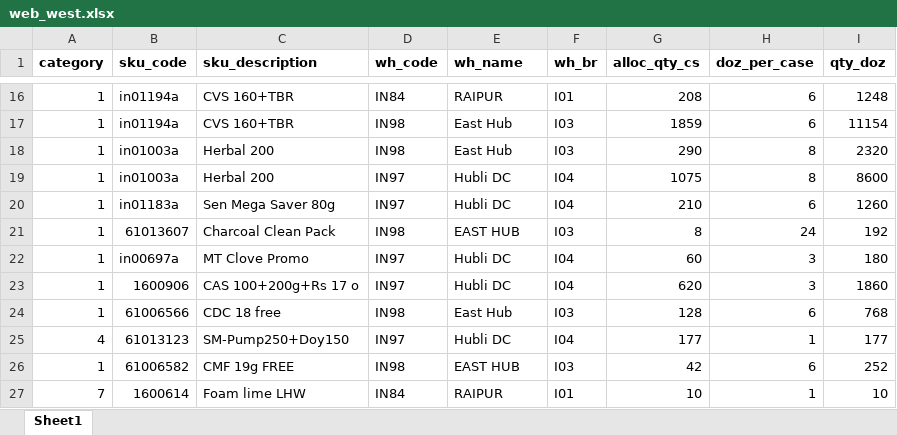
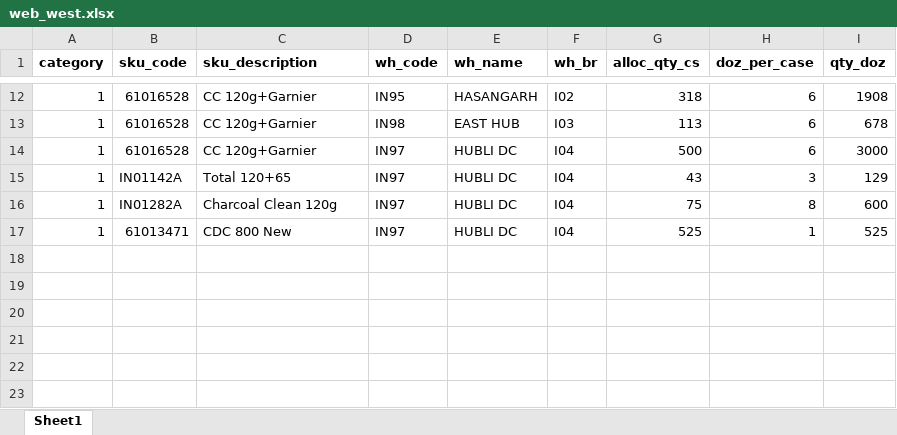
Before and after one commit to bhagyashreephadnis/Stock-Report-Creation, an Excel workbook: report/input/web_west.xlsx, sheet Sheet1, drawn as a sheet; only a part is shown, gaps mark what is left out; the shorter side is filled out with more unchanged rows; values as stored, in another font and other column widths than the file's, no borders; removed rows and columns are numbered as before the commit, all else as after; the diff covers the shown part only; the diff names each change by its address in the sheet, - before the commit and + after, or states it on an @@ line.

```diff
--- a/report/input/web_west.xlsx (sheet Sheet1)
+++ b/report/input/web_west.xlsx (sheet Sheet1)
-B12:B13 (sku_code): in01194a
+B12:B13 (sku_code): 61016528
-C12:C13 (sku_description): CVS 160+TBR
+C12:C13 (sku_description): CC 120g+Garnier
-D12 (wh_code): IN84
+D12 (wh_code): IN95
-E12 (wh_name): RAIPUR
+E12 (wh_name): HASANGARH
-F12 (wh_br): I01
+F12 (wh_br): I02
-G12 (alloc_qty_cs): 208
+G12 (alloc_qty_cs): 318
-I12 (qty_doz): 1248
+I12 (qty_doz): 1908
-E13 (wh_name): East Hub
+E13 (wh_name): EAST HUB
-G13 (alloc_qty_cs): 1859
+G13 (alloc_qty_cs): 113
-I13 (qty_doz): 11154
+I13 (qty_doz): 678
-row 18: 1 | in01003a | Herbal 200 | IN98 | East Hub | I03 | 290 | 8 | 2320
-row 19: 1 | in01003a | Herbal 200 | IN97 | Hubli DC | I04 | 1075 | 8 | 8600
-B14 (sku_code): in01183a
+B14 (sku_code): 61016528
-C14 (sku_description): Sen Mega Saver 80g
+C14 (sku_description): CC 120g+Garnier
-E14 (wh_name): Hubli DC
+E14 (wh_name): HUBLI DC
-G14 (alloc_qty_cs): 210
+G14 (alloc_qty_cs): 500
-I14 (qty_doz): 1260
+I14 (qty_doz): 3000
-row 21: 1 | 61013607 | Charcoal Clean Pack | IN98 | EAST HUB | I03 | 8 | 24 | 192
-B15 (sku_code): in00697a
+B15 (sku_code): IN01142A
-C15 (sku_description): MT Clove Promo
+C15 (sku_description): Total 120+65
-E15:E16 (wh_name): Hubli DC
+E15:E16 (wh_name): HUBLI DC
-G15 (alloc_qty_cs): 60
+G15 (alloc_qty_cs): 43
-I15 (qty_doz): 180
+I15 (qty_doz): 129
-B16 (sku_code): 1600906
+B16 (sku_code): IN01282A
-C16 (sku_description): CAS 100+200g+Rs 17 o
+C16 (sku_description): Charcoal Clean 120g
-G16 (alloc_qty_cs): 620
+G16 (alloc_qty_cs): 75
-H16 (doz_per_case): 3
+H16 (doz_per_case): 8
-I16 (qty_doz): 1860
+I16 (qty_doz): 600
-row 24: 1 | 61006566 | CDC 18 free | IN98 | East Hub | I03 | 128 | 6 | 768
-row 25: 4 | 61013123 | SM-Pump250+Doy150 | IN97 | Hubli DC | I04 | 177 | 1 | 177
-row 26: 1 | 61006582 | CMF 19g FREE | IN98 | EAST HUB | I03 | 42 | 6 | 252
-row 27: 7 | 1600614 | Foam lime LHW | IN84 | RAIPUR | I01 | 10 | 1 | 10
```
Also changed, not shown: 5 added rows, 69 removed rows and 20 edited cells elsewhere in this sheet, report/input/pws.xlsx, report/input/web_east.xlsx, 11 other files.
